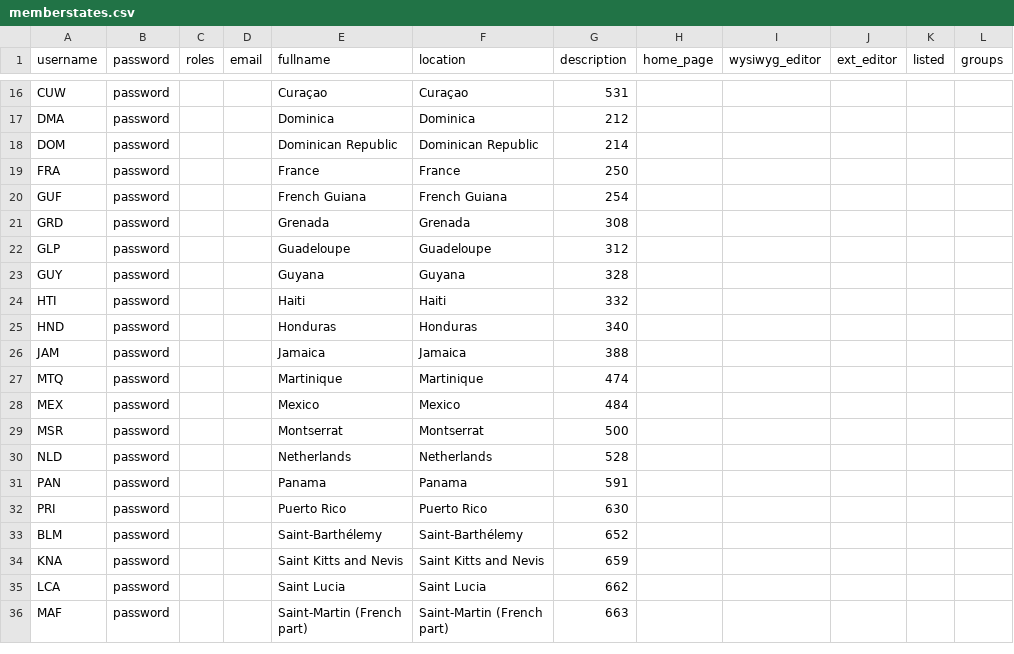
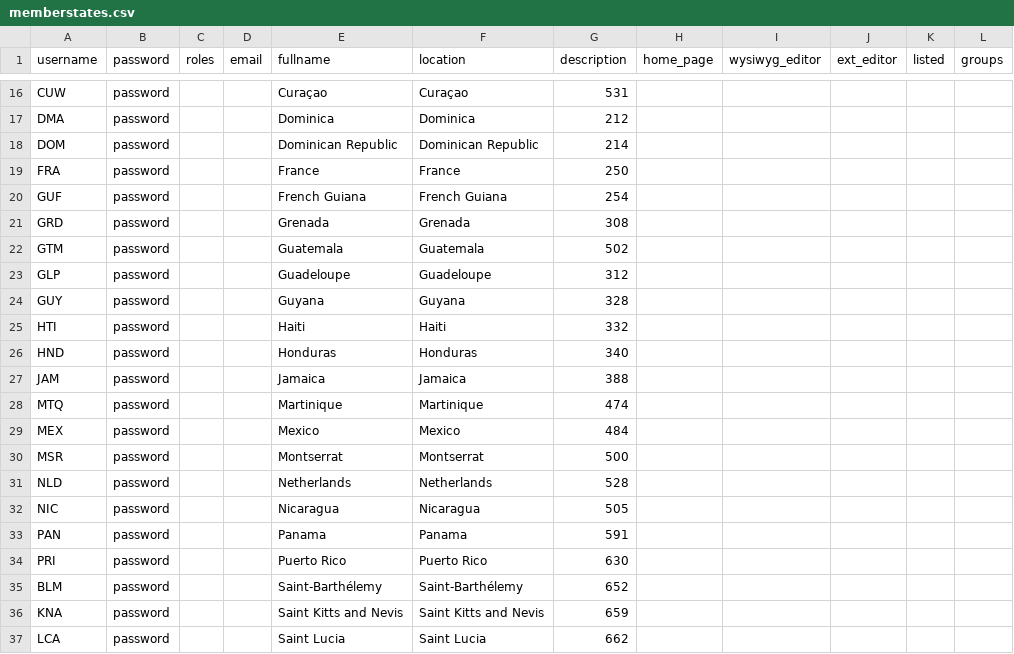
Before and after one commit to pigeonflight/UNEP.cartagenareportingtool, a CSV file: UNEP/cartagenareportingtool/profiles/default/memberstates.csv, drawn as a sheet; only a part is shown, gaps mark what is left out; the shorter side is filled out with more unchanged rows.

```diff
--- a/UNEP/cartagenareportingtool/profiles/default/memberstates.csv
+++ b/UNEP/cartagenareportingtool/profiles/default/memberstates.csv
@@ -21,2 +21,3 @@ GUF,password,,,French Guiana,French Guiana,254,,,,,
 GRD,password,,,Grenada,Grenada,308,,,,,
+GTM,password,,,Guatemala,Guatemala,502,,,,,
 GLP,password,,,Guadeloupe,Guadeloupe,312,,,,,
@@ -30,2 +31,3 @@ MSR,password,,,Montserrat,Montserrat,500,,,,,
 NLD,password,,,Netherlands,Netherlands,528,,,,,
+NIC,password,,,Nicaragua,Nicaragua,505,,,,,
 PAN,password,,,Panama,Panama,591,,,,,
```
Also changed, not shown: 1 other file.
